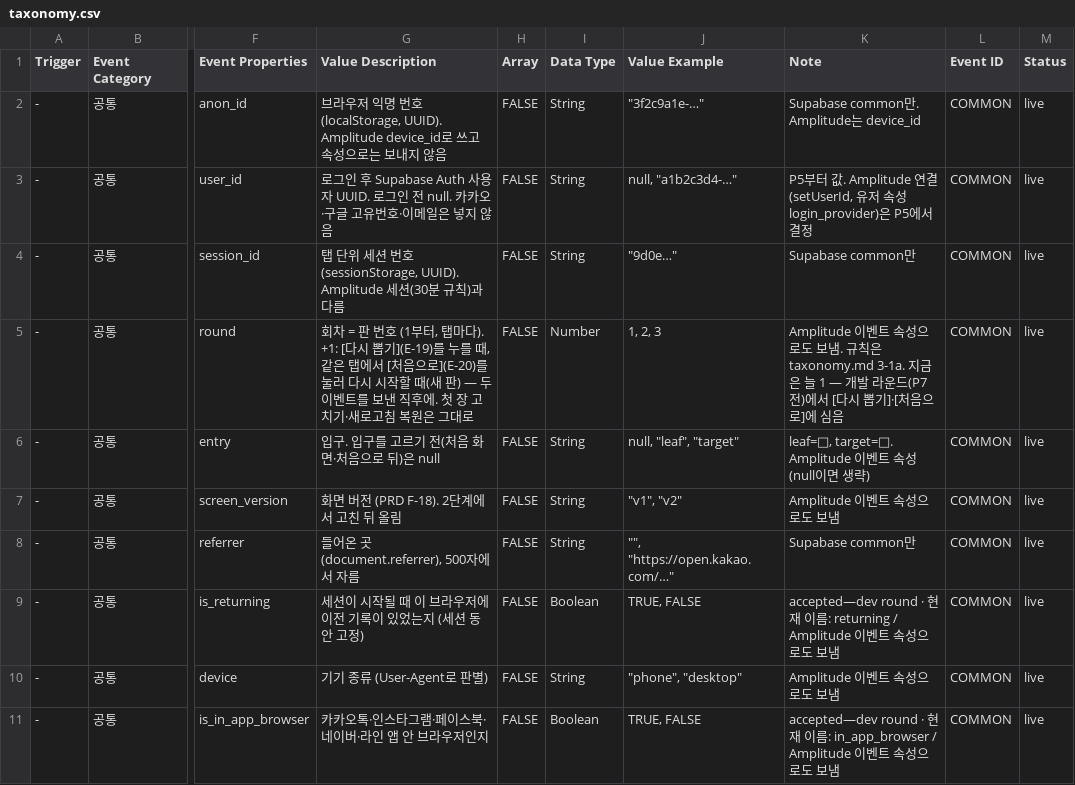
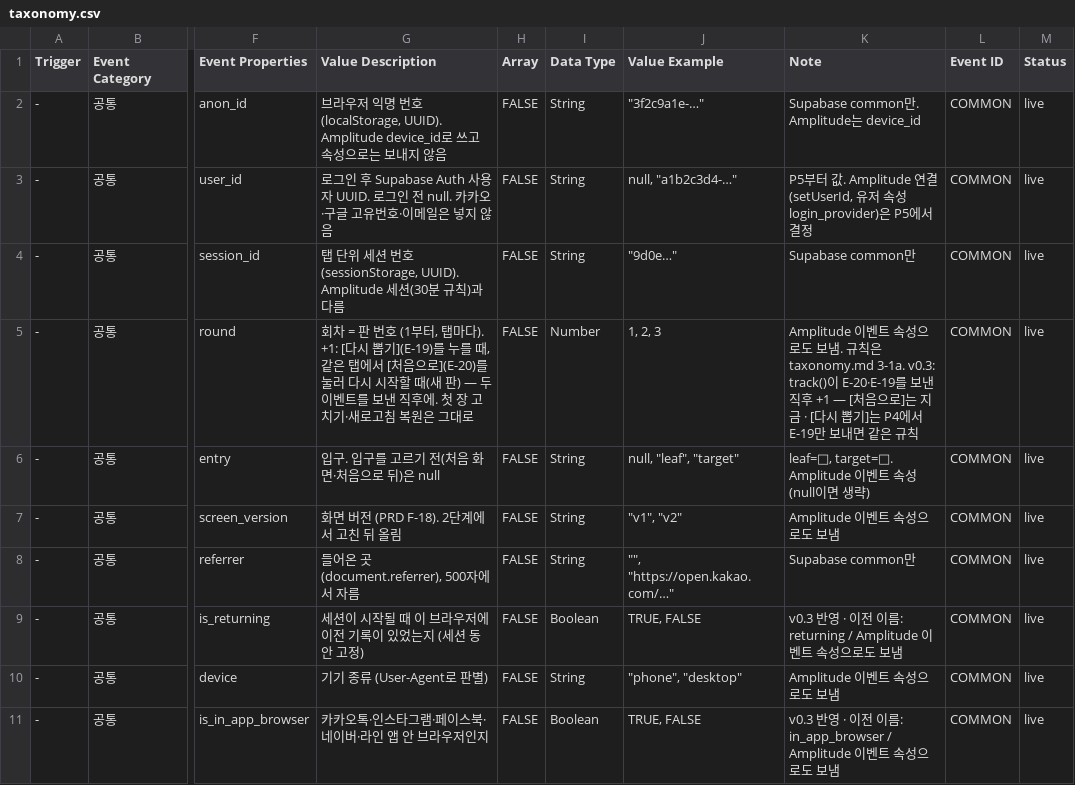
Before and after one commit to JunheePark0224/galpi, a CSV file: docs/taxonomy.csv, drawn as a sheet; only a part is shown, gaps mark what is left out; the diff covers the shown part only; the diff names each change by its address in the sheet, - before the commit and + after, or states it on an @@ line.

```diff
--- a/docs/taxonomy.csv
+++ b/docs/taxonomy.csv
-K5 (Note): …은 taxonomy.md 3-1a. 지금은 늘 1 — 개발 라운드(P7 전)에서 [다시 뽑기]·[처음으로]에 심음
+K5 (Note): …은 taxonomy.md 3-1a. v0.3: track()이 E-20·E-19를 보낸 직후 +1 — [처음으로]는 지금 · [다시 뽑기]는 P4에서 E-19만 보내면 같은 규칙
-K9 (Note): accepted—dev round · 현재 이…
+K9 (Note): v0.3 반영 · 이전 이…
-K11 (Note): accepted—dev round · 현재 이…
+K11 (Note): v0.3 반영 · 이전 이…
```
Also changed, not shown: 43 edited cells elsewhere in this file, 7 other files.
